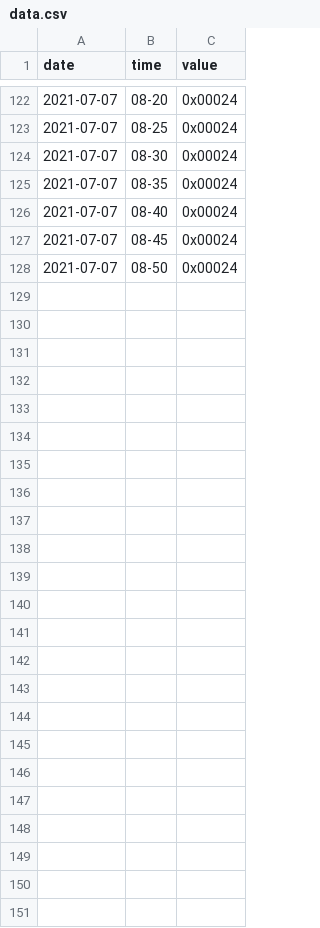
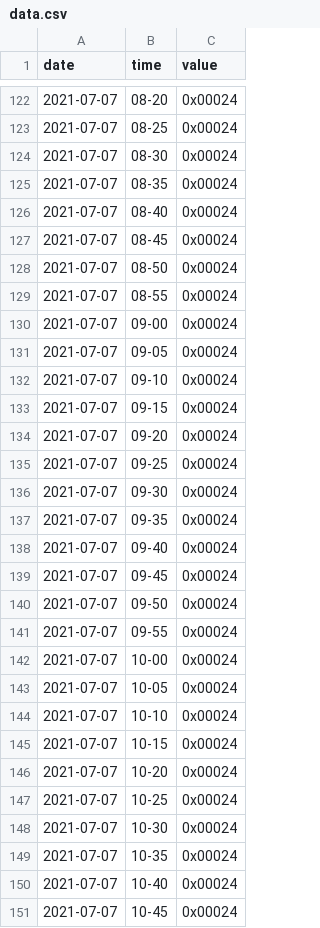
Before and after one commit to larsvilhuber/ws-1550-debug, a CSV file: data.csv, drawn as a sheet; only a part is shown, gaps mark what is left out.

Commit message:
Updates

```diff
--- a/data.csv
+++ b/data.csv
@@ -128 +128,24 @@ date,time,value
 2021-07-07,08-50,"0x00024"
+2021-07-07,08-55,"0x00024"
+2021-07-07,09-00,"0x00024"
+2021-07-07,09-05,"0x00024"
+2021-07-07,09-10,"0x00024"
+2021-07-07,09-15,"0x00024"
+2021-07-07,09-20,"0x00024"
+2021-07-07,09-25,"0x00024"
+2021-07-07,09-30,"0x00024"
+2021-07-07,09-35,"0x00024"
+2021-07-07,09-40,"0x00024"
+2021-07-07,09-45,"0x00024"
+2021-07-07,09-50,"0x00024"
+2021-07-07,09-55,"0x00024"
+2021-07-07,10-00,"0x00024"
+2021-07-07,10-05,"0x00024"
+2021-07-07,10-10,"0x00024"
+2021-07-07,10-15,"0x00024"
+2021-07-07,10-20,"0x00024"
+2021-07-07,10-25,"0x00024"
+2021-07-07,10-30,"0x00024"
+2021-07-07,10-35,"0x00024"
+2021-07-07,10-40,"0x00024"
+2021-07-07,10-45,"0x00024"
```
